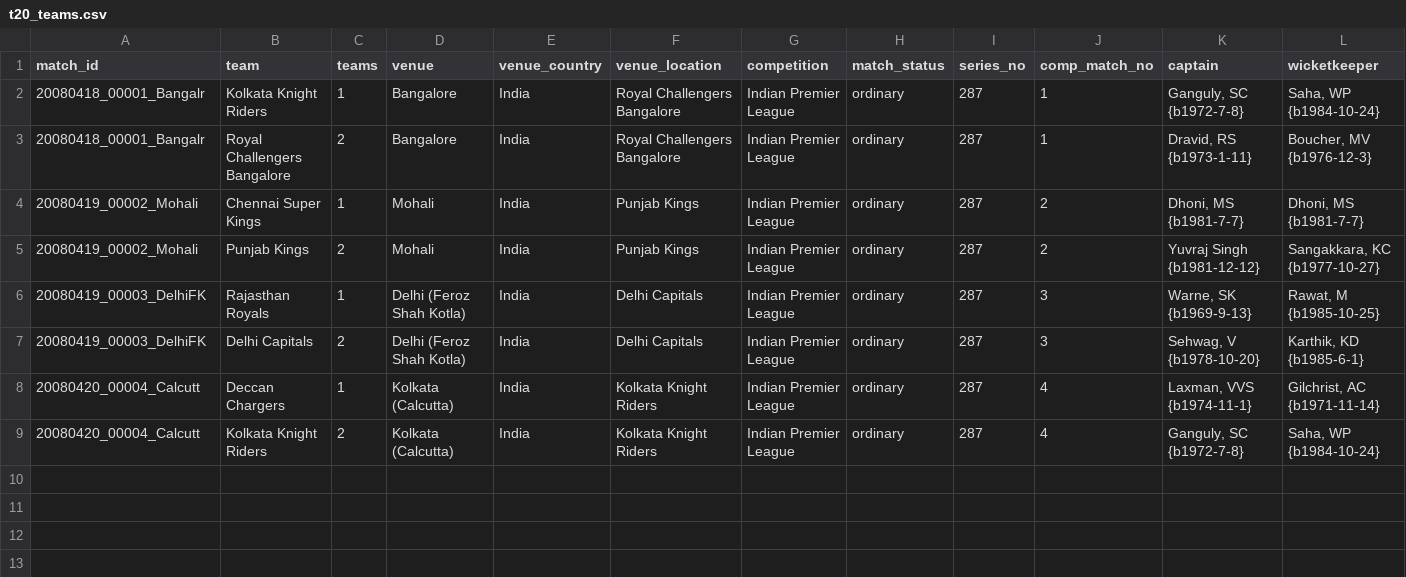
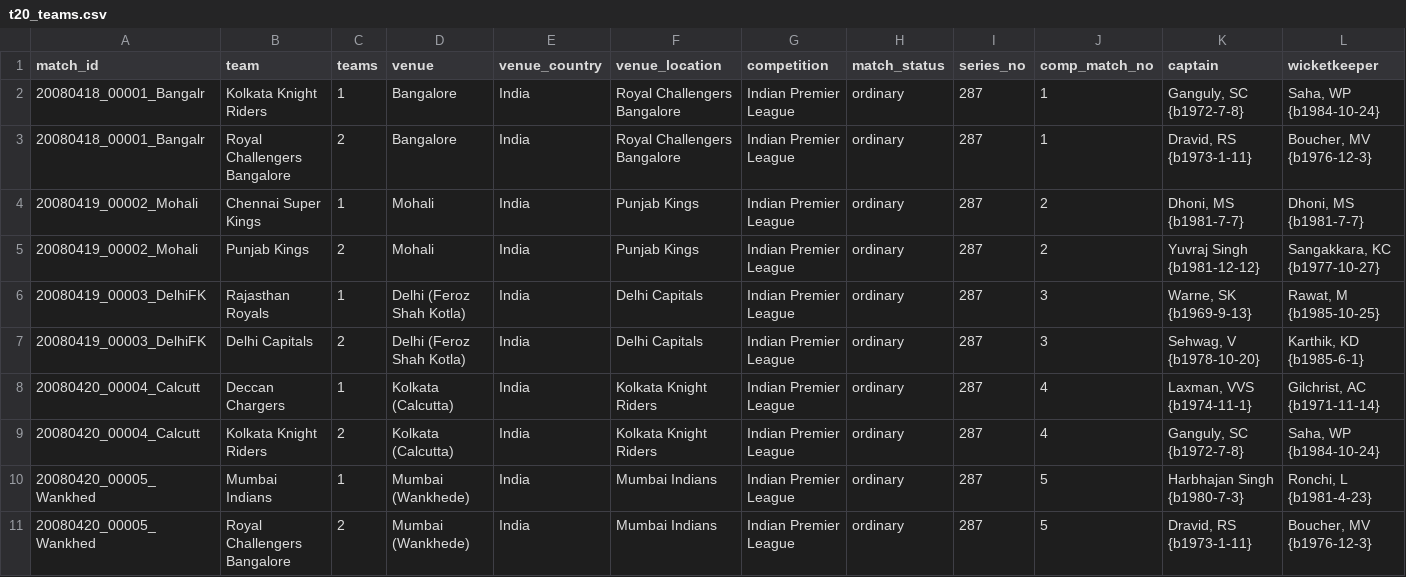
Before and after one commit to nenya-alex/Nhl, a CSV file: men/other_domestic/t20/t20_teams.csv, drawn as a sheet; only a part is shown; rows hold the shown columns only; the diff names each change by its address in the sheet, - before the commit and + after, or states it on an @@ line.

Commit message:
added 2 lines

```diff
--- a/men/other_domestic/t20/t20_teams.csv
+++ b/men/other_domestic/t20/t20_teams.csv
+row 10: 20080420_00005_Wankhed | Mumbai Indians | 1 | Mumbai (Wankhede) | India | Mumbai Indians | Indian Premier League | ordinary | 287 | 5 | Harbhajan Singh {b1980-7-3} | Ronchi, L {b1981-4-23}
+row 11: 20080420_00005_Wankhed | Royal Challengers Bangalore | 2 | Mumbai (Wankhede) | India | Mumbai Indians | Indian Premier League | ordinary | 287 | 5 | Dravid, RS {b1973-1-11} | Boucher, MV {b1976-12-3}
```
